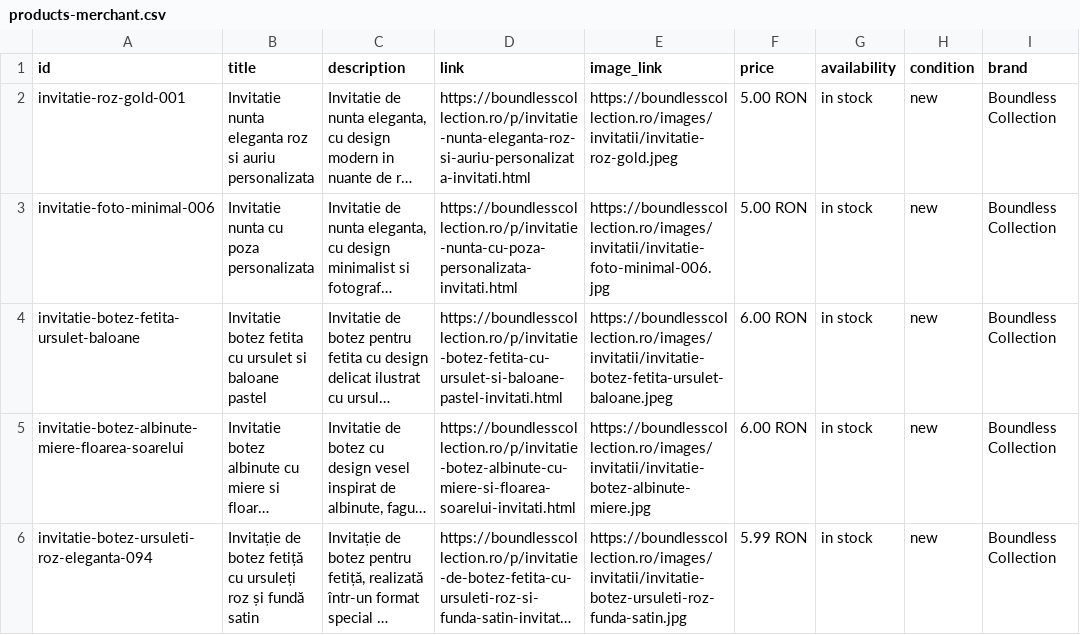
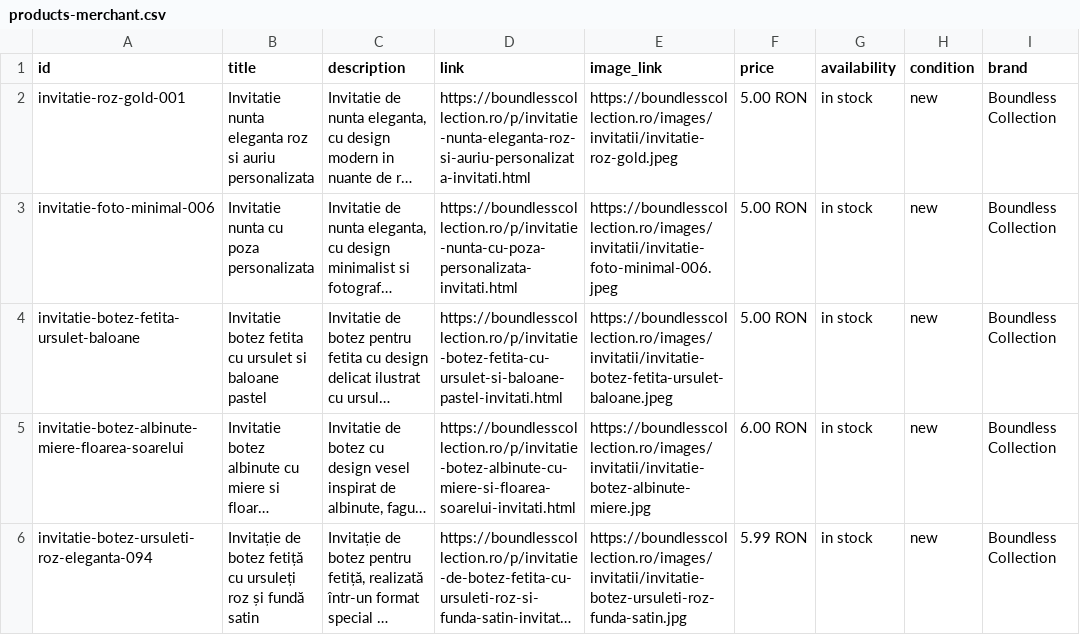
Before and after one commit to ionitadelia2-hub/boundlesscollection-site, a CSV file: public/feeds/products-merchant.csv, drawn as a sheet; only a part is shown; long unchanged cells end in …; the diff names each change by its address in the sheet, - before the commit and + after, or states it on an @@ line.

```diff
--- a/public/feeds/products-merchant.csv
+++ b/public/feeds/products-merchant.csv
-E3 (image_link): https://boundlesscollection.ro/images/invitatii/invitatie-foto-minimal-006.jpg
+E3 (image_link): https://boundlesscollection.ro/images/invitatii/invitatie-foto-minimal-006.jpeg
-F4 (price): 6.00 RON
+F4 (price): 5.00 RON
```
Also changed, not shown: content/products.csv, public/content/products.csv, 38 other files.
